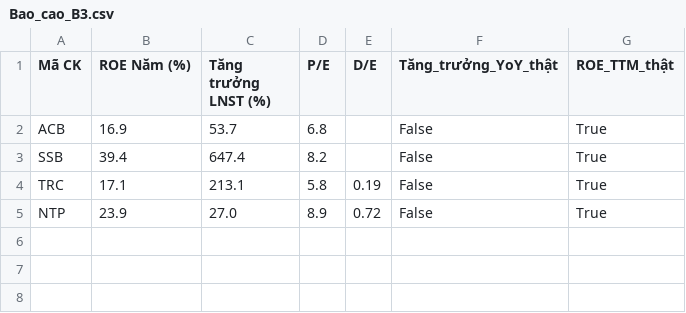
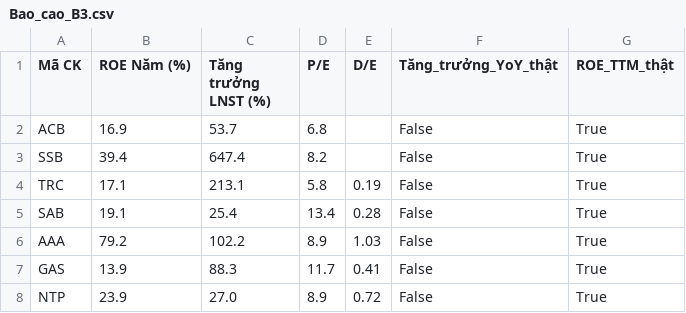
Before and after one commit to tungchisofft/chung-khoan, a CSV file: Bao_cao_B3.csv, drawn as a sheet; the diff names each change by its address in the sheet, - before the commit and + after, or states it on an @@ line.

```diff
--- a/Bao_cao_B3.csv
+++ b/Bao_cao_B3.csv
+row 5: SAB | 19.1 | 25.4 | 13.4 | 0.28 | False | True
+row 6: AAA | 79.2 | 102.2 | 8.9 | 1.03 | False | True
+row 7: GAS | 13.9 | 88.3 | 11.7 | 0.41 | False | True
```
Also changed, not shown: Bao_cao_B4_Final.csv, Bao_cao_vang.csv, 3 other files.
